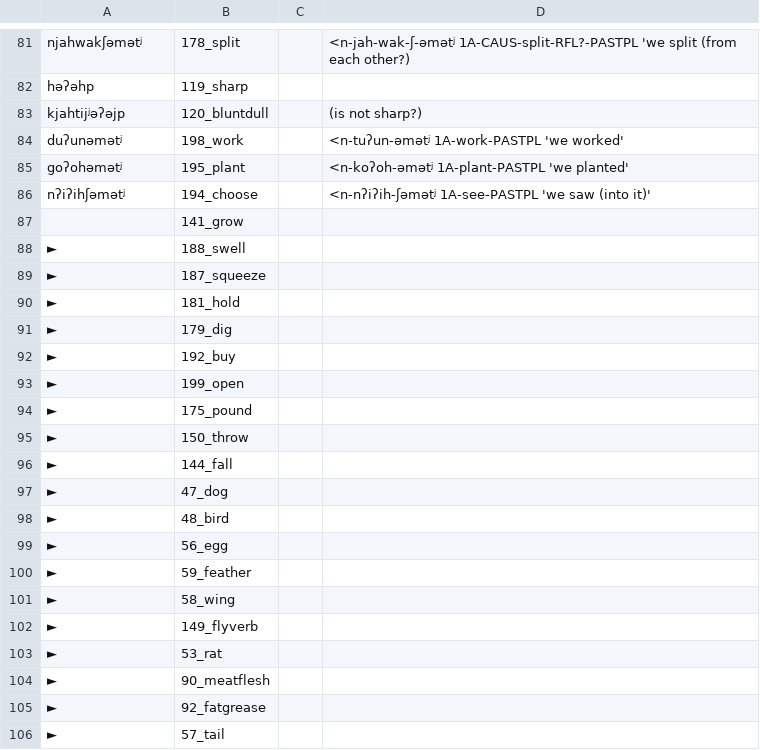
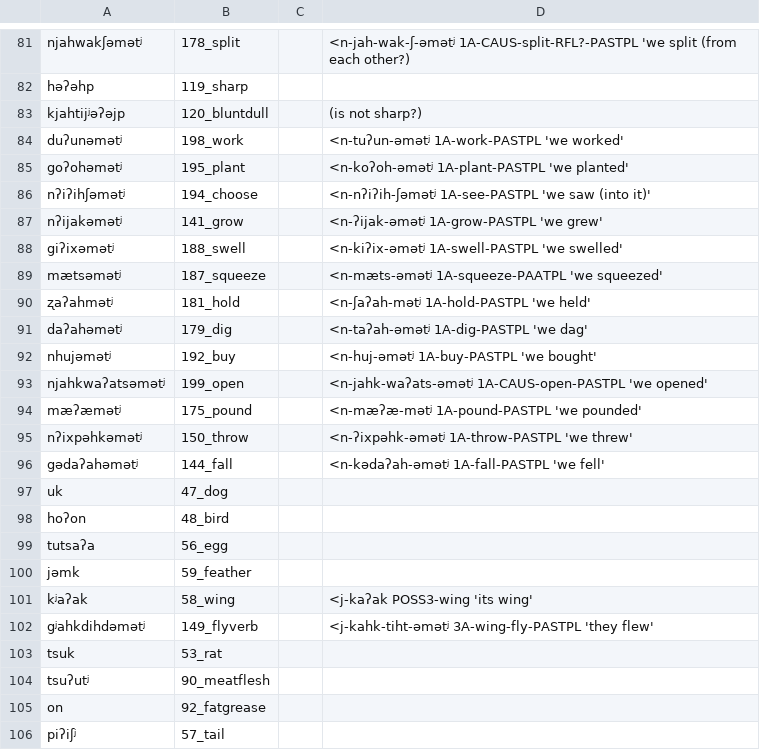
Before and after one commit to lexibank/mixezoqueanvoices, a CSV file: raw/data/Cacalotepec/data.csv, drawn as a sheet; only a part is shown, gaps mark what is left out; the diff covers the shown part only.

Commit message:
Update data.csv

```diff
--- a/raw/data/Cacalotepec/data.csv
+++ b/raw/data/Cacalotepec/data.csv
@@ -86,21 +86,21 @@ goʔohəmətʲ,195_plant,,<n-koʔoh-əmətʲ 1A-plant-PASTPL 'we planted'
 nʔiʔihʃəmətʲ,194_choose,,<n-nʔiʔih-ʃəmətʲ 1A-see-PASTPL 'we saw (into it)'
-,141_grow,,
-►,188_swell,,
-►,187_squeeze,,
-►,181_hold,,
-►,179_dig,,
-►,192_buy,,
-►,199_open,,
-►,175_pound,,
-►,150_throw,,
-►,144_fall,,
-►,47_dog,,
-►,48_bird,,
-►,56_egg,,
-►,59_feather,,
-►,58_wing,,
-►,149_flyverb,,
-►,53_rat,,
-►,90_meatflesh,,
-►,92_fatgrease,,
-►,57_tail,,
+nʔijakəmətʲ,141_grow,,<n-ʔijak-əmətʲ 1A-grow-PASTPL 'we grew'
+giʔixəmətʲ,188_swell,,<n-kiʔix-əmətʲ 1A-swell-PASTPL 'we swelled'
+mætsəmətʲ,187_squeeze,,<n-mæts-əmətʲ 1A-squeeze-PAATPL 'we squeezed'
+ʐaʔahmətʲ,181_hold,,<n-ʃaʔah-mətʲ 1A-hold-PASTPL 'we held'
+daʔahəmətʲ,179_dig,,<n-taʔah-əmətʲ 1A-dig-PASTPL 'we dag'
+nhujəmətʲ,192_buy,,<n-huj-əmətʲ 1A-buy-PASTPL 'we bought'
+njahkwaʔatsəmətʲ,199_open,,<n-jahk-waʔats-əmətʲ 1A-CAUS-open-PASTPL 'we opened'
+mæʔæmətʲ,175_pound,,<n-mæʔæ-mətʲ 1A-pound-PASTPL 'we pounded'
+nʔixpəhkəmətʲ,150_throw,,<n-ʔixpəhk-əmətʲ 1A-throw-PASTPL 'we threw'
+gədaʔahəmətʲ,144_fall,,<n-kədaʔah-əmətʲ 1A-fall-PASTPL 'we fell'
+uk,47_dog,,
+hoʔon,48_bird,,
+tutsaʔa,56_egg,,
+jəmk,59_feather,,
+kʲaʔak,58_wing,,<j-kaʔak POSS3-wing 'its wing'
+gʲahkdihdəmətʲ,149_flyverb,,<j-kahk-tiht-əmətʲ 3A-wing-fly-PASTPL 'they flew'
+tsuk,53_rat,,
+tsuʔutʲ,90_meatflesh,,
+on,92_fatgrease,,
+piʔiʃʲ,57_tail,,
```
Also changed, not shown: 9 edited cells elsewhere in this file.
